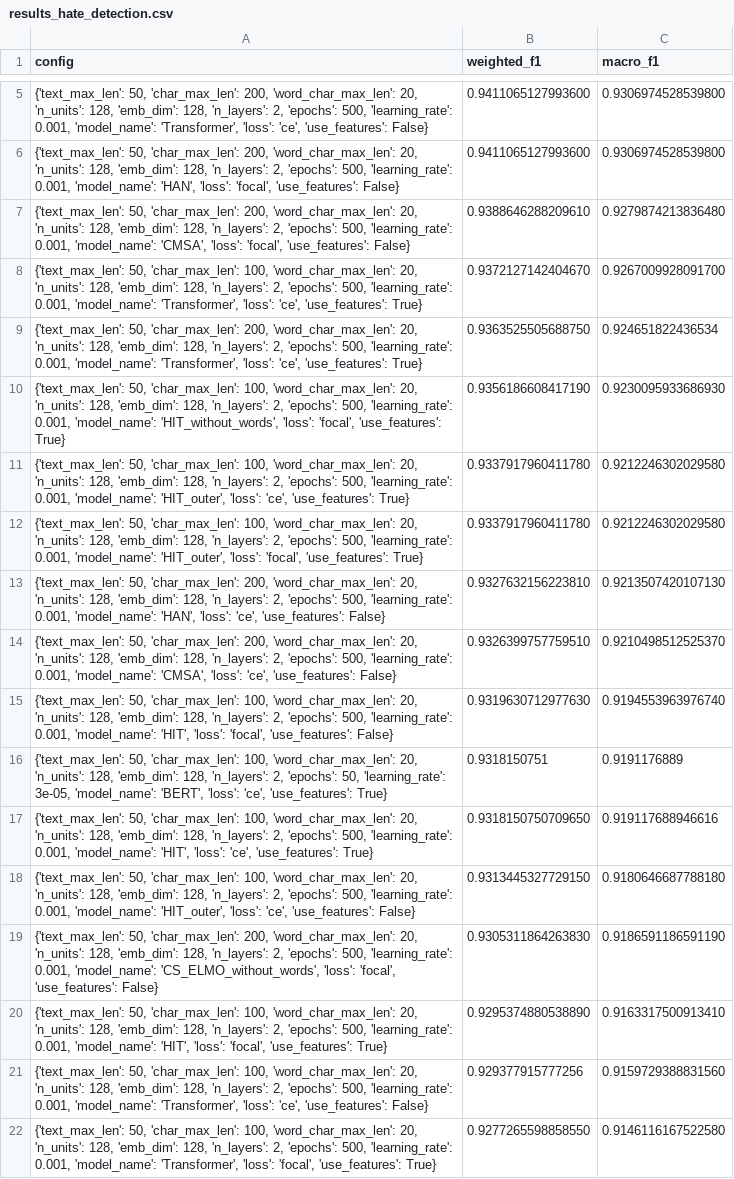
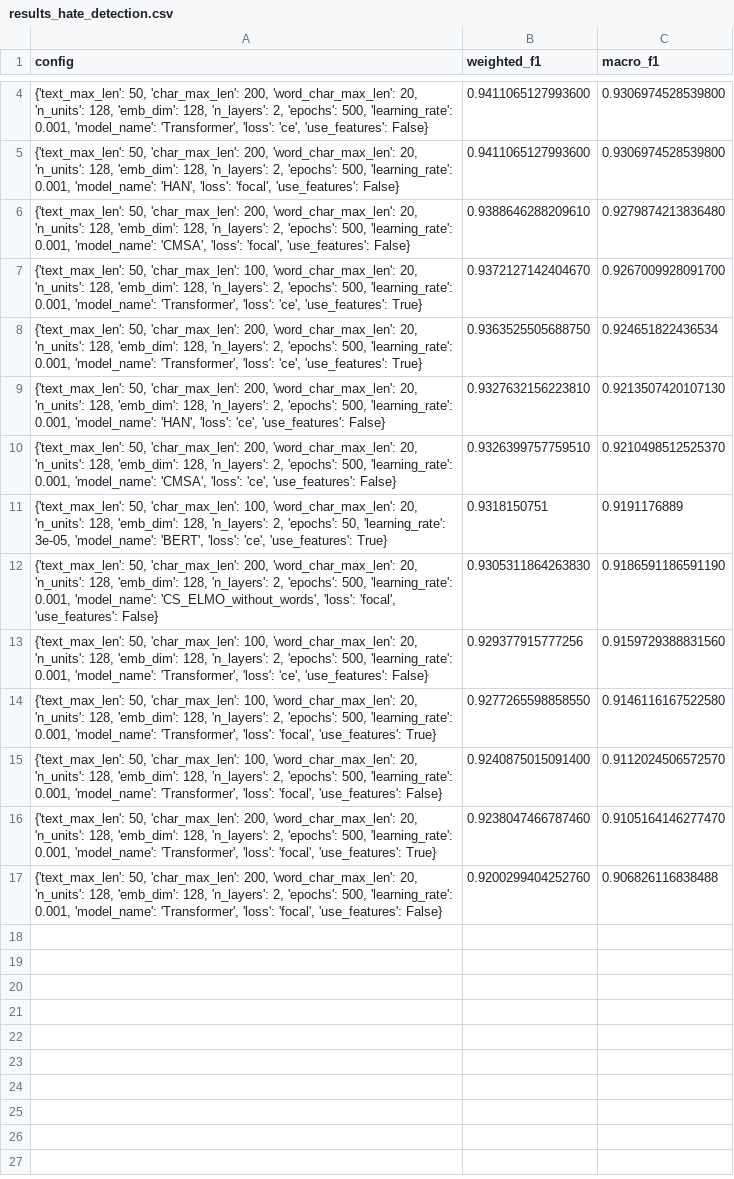
Before and after one commit to victor7246/Hinglish_Hate_Detection, a CSV file: results/results_hate_detection.csv, drawn as a sheet; only a part is shown, gaps mark what is left out; the shorter side is filled out with more unchanged rows; the diff covers the shown part only; the diff names each change by its address in the sheet, - before the commit and + after, or states it on an @@ line.

Commit message:
Update results_hate_detection.csv

```diff
--- a/results/results_hate_detection.csv
+++ b/results/results_hate_detection.csv
-row 10: {'text_max_len': 50, 'char_max_len': 100, 'word_char_max_len': 20, 'n_units': 128, 'emb_dim': 128, 'n_layers': 2, 'epochs': 500, 'learning_rate': 0.001, 'model_name': 'HIT_without_words', 'loss': 'focal', 'use_features': True} | 0.9356186608417190 | 0.9230095933686930
-row 11: {'text_max_len': 50, 'char_max_len': 100, 'word_char_max_len': 20, 'n_units': 128, 'emb_dim': 128, 'n_layers': 2, 'epochs': 500, 'learning_rate': 0.001, 'model_name': 'HIT_outer', 'loss': 'ce', 'use_features': True} | 0.9337917960411780 | 0.9212246302029580
-row 12: {'text_max_len': 50, 'char_max_len': 100, 'word_char_max_len': 20, 'n_units': 128, 'emb_dim': 128, 'n_layers': 2, 'epochs': 500, 'learning_rate': 0.001, 'model_name': 'HIT_outer', 'loss': 'focal', 'use_features': True} | 0.9337917960411780 | 0.9212246302029580
-row 15: {'text_max_len': 50, 'char_max_len': 100, 'word_char_max_len': 20, 'n_units': 128, 'emb_dim': 128, 'n_layers': 2, 'epochs': 500, 'learning_rate': 0.001, 'model_name': 'HIT', 'loss': 'focal', 'use_features': False} | 0.9319630712977630 | 0.9194553963976740
-row 17: {'text_max_len': 50, 'char_max_len': 100, 'word_char_max_len': 20, 'n_units': 128, 'emb_dim': 128, 'n_layers': 2, 'epochs': 500, 'learning_rate': 0.001, 'model_name': 'HIT', 'loss': 'ce', 'use_features': True} | 0.9318150750709650 | 0.919117688946616
-row 18: {'text_max_len': 50, 'char_max_len': 100, 'word_char_max_len': 20, 'n_units': 128, 'emb_dim': 128, 'n_layers': 2, 'epochs': 500, 'learning_rate': 0.001, 'model_name': 'HIT_outer', 'loss': 'ce', 'use_features': False} | 0.9313445327729150 | 0.9180646687788180
-row 20: {'text_max_len': 50, 'char_max_len': 100, 'word_char_max_len': 20, 'n_units': 128, 'emb_dim': 128, 'n_layers': 2, 'epochs': 500, 'learning_rate': 0.001, 'model_name': 'HIT', 'loss': 'focal', 'use_features': True} | 0.9295374880538890 | 0.9163317500913410
```
Also changed, not shown: 6 removed rows elsewhere in this file.
